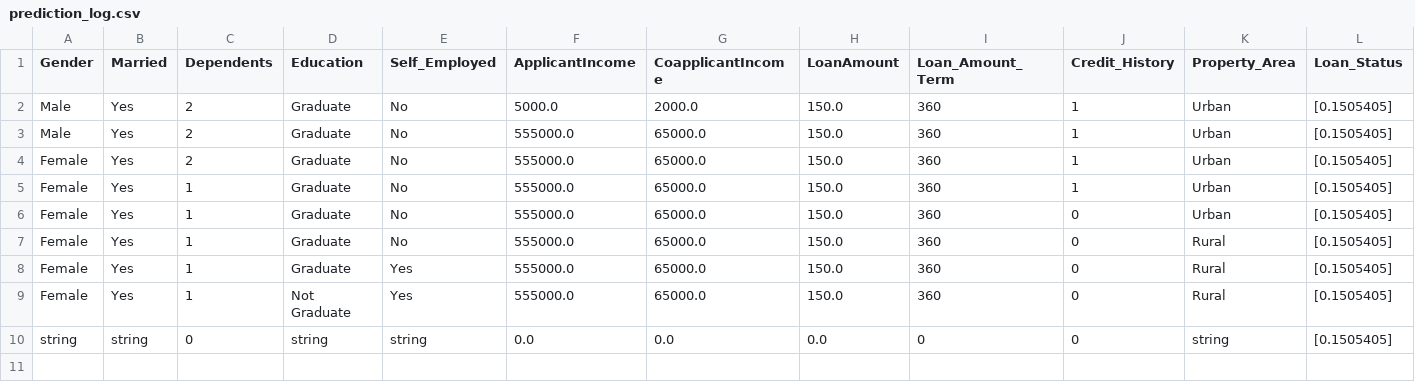
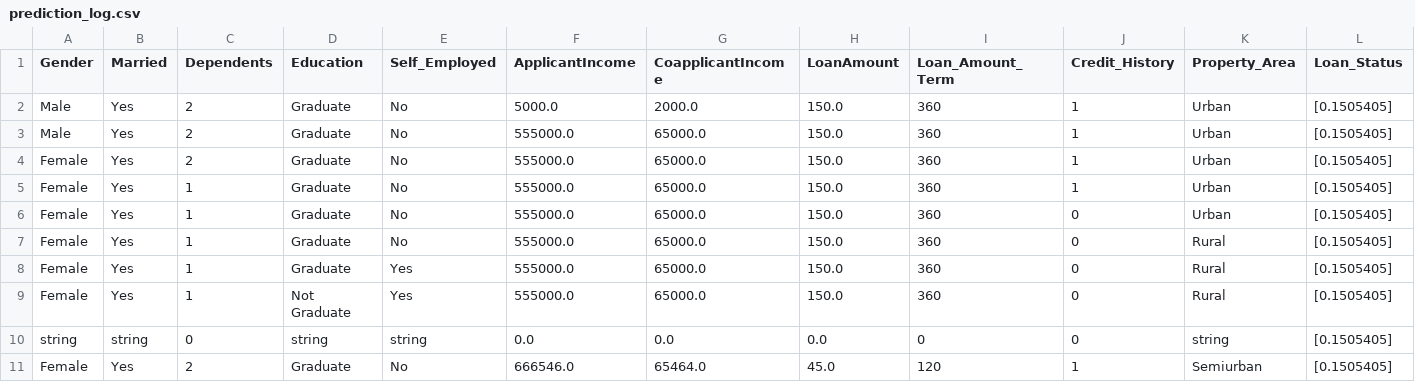
Before and after one commit to Emmanuel-Begati/Customer-Loan_Verification, a CSV file: data/prediction_log.csv, drawn as a sheet.

```diff
--- a/data/prediction_log.csv
+++ b/data/prediction_log.csv
@@ -10 +10,2 @@ Female,Yes,1,Not Graduate,Yes,555000.0,65000.0,150.0,360,0,Rural,[0.1505405]
 string,string,0,string,string,0.0,0.0,0.0,0,0,string,[0.1505405]
+Female,Yes,2,Graduate,No,666546.0,65464.0,45.0,120,1,Semiurban,[0.1505405]
```
Also changed, not shown: 4 other files.
